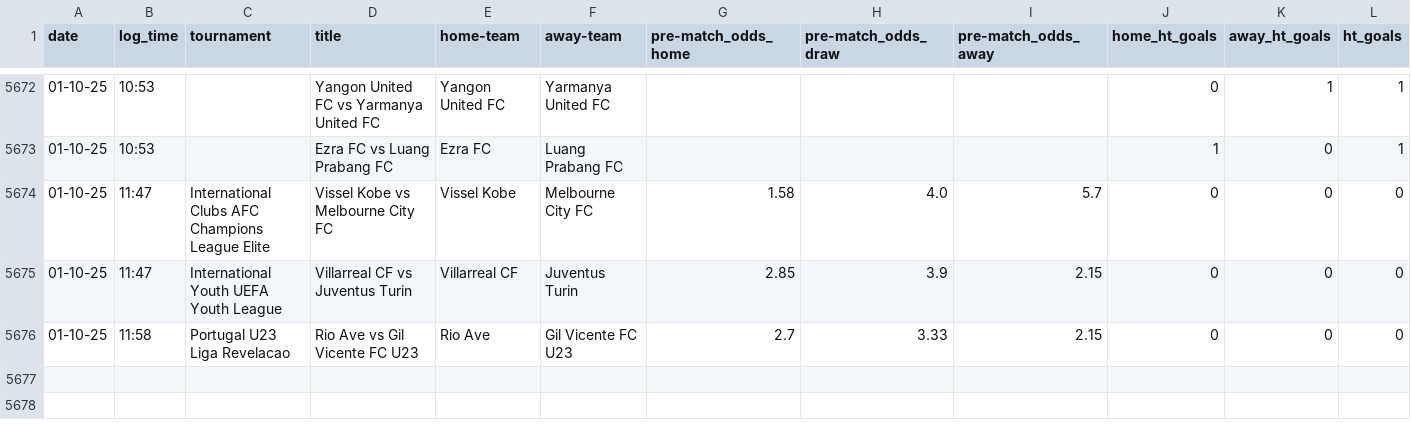
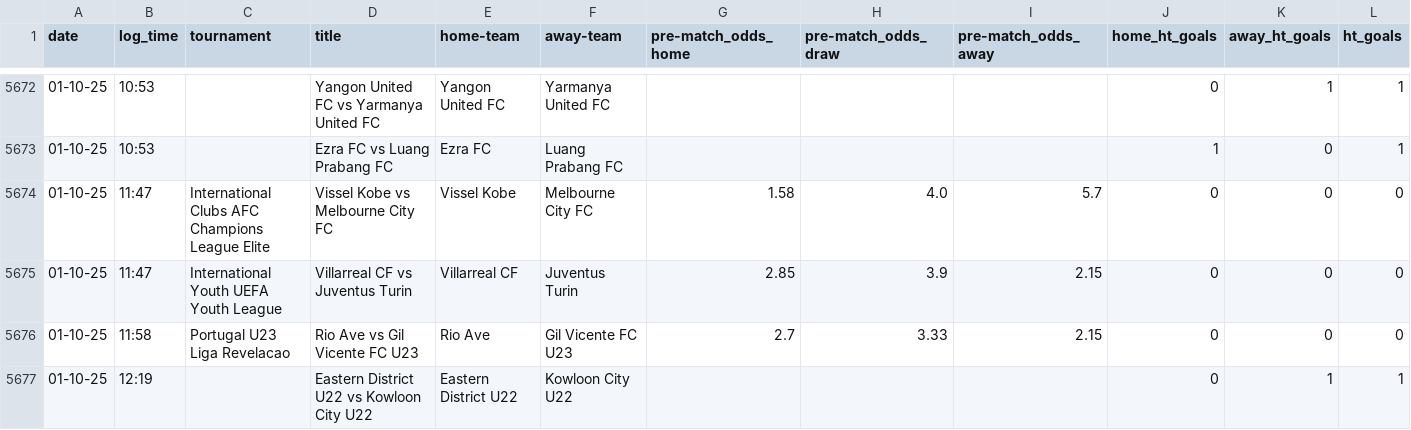
Before and after one commit to tomisile/atom, a CSV file: remote_alerts_log.csv, drawn as a sheet; only a part is shown, gaps mark what is left out.

```diff
--- a/remote_alerts_log.csv
+++ b/remote_alerts_log.csv
@@ -5676 +5676,2 @@ date,log_time,tournament,title,home-team,away-team,pre-match_odds_home,pre-match
 01-10-25,11:58,Portugal U23 Liga Revelacao,Rio Ave vs Gil Vicente FC U23,Rio Ave,Gil Vicente FC U23,2.7,3.33,2.15,0,0,0
+01-10-25,12:19,,Eastern District U22 vs Kowloon City U22,Eastern District U22,Kowloon City U22,,,,0,1,1
```
